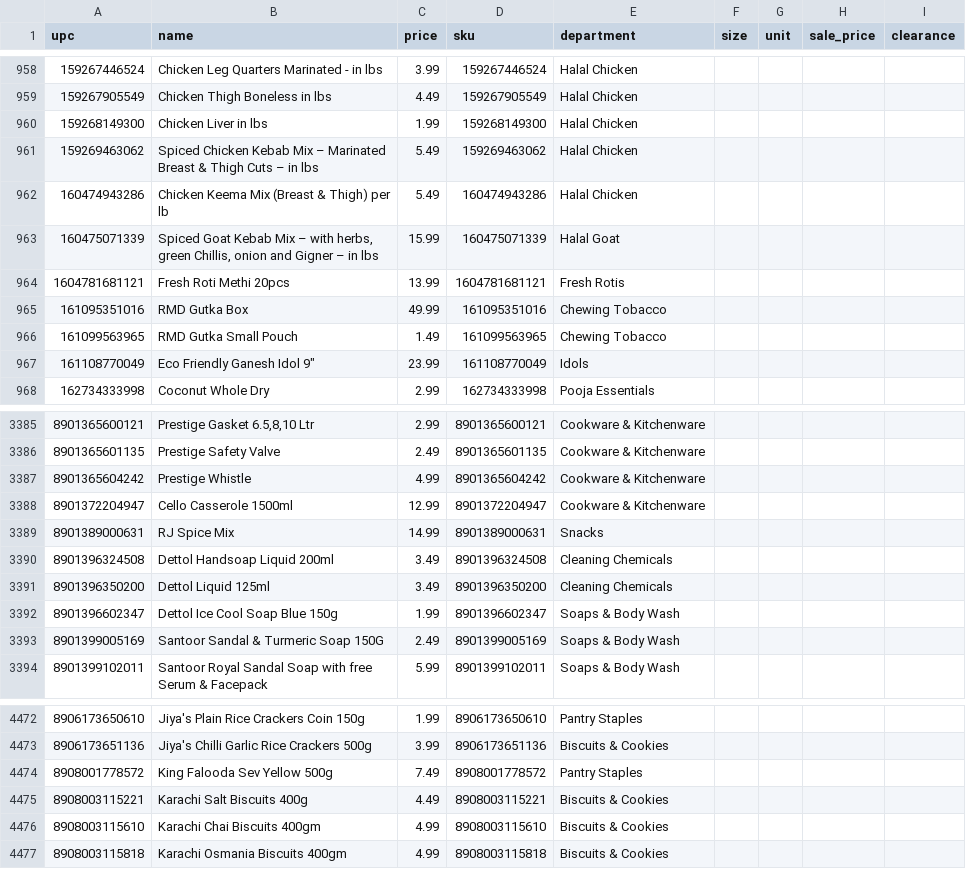
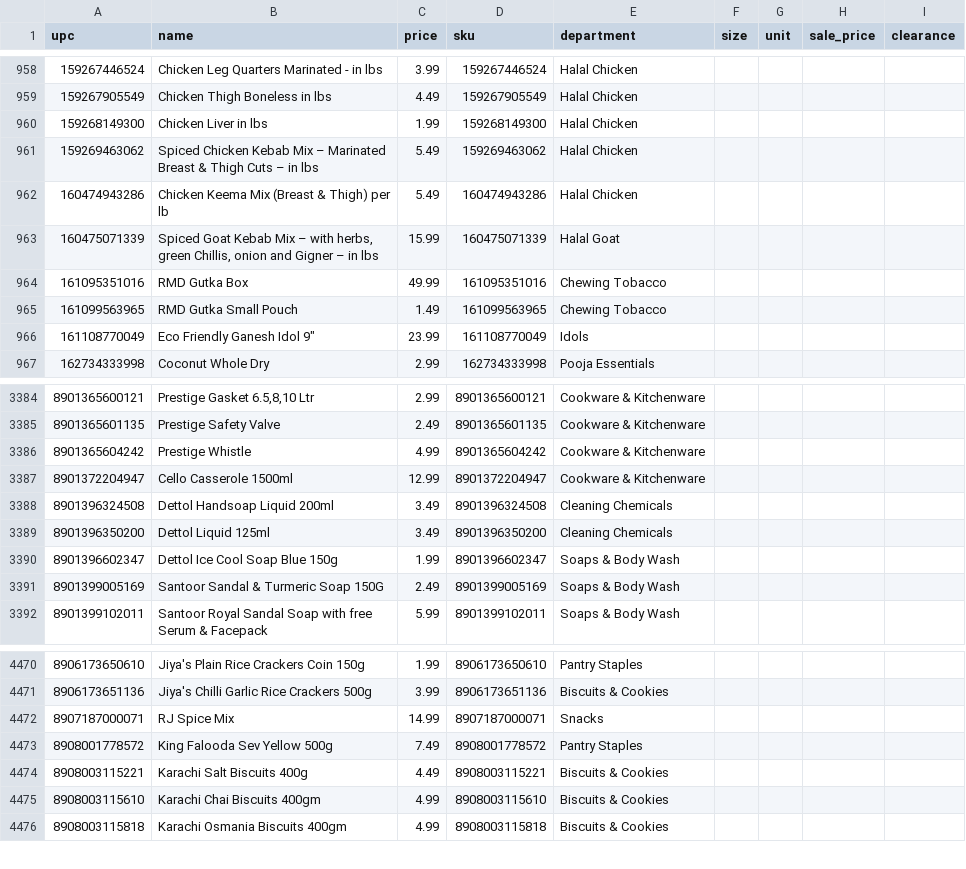
Before and after one commit to spicetownbackend/spicetown-labels, a CSV file: data/products.csv, drawn as a sheet; only a part is shown, gaps mark what is left out; removed rows and columns are numbered as before the commit, all else as after; the diff names each change by its address in the sheet, - before the commit and + after, or states it on an @@ line.

```diff
--- a/data/products.csv
+++ b/data/products.csv
-row 964: 1604781681121 | Fresh Roti Methi 20pcs | 13.99 | 1604781681121 | Fresh Rotis
-row 3389: 8901389000631 | RJ Spice Mix | 14.99 | 8901389000631 | Snacks
+row 4472: 8907187000071 | RJ Spice Mix | 14.99 | 8907187000071 | Snacks
```
